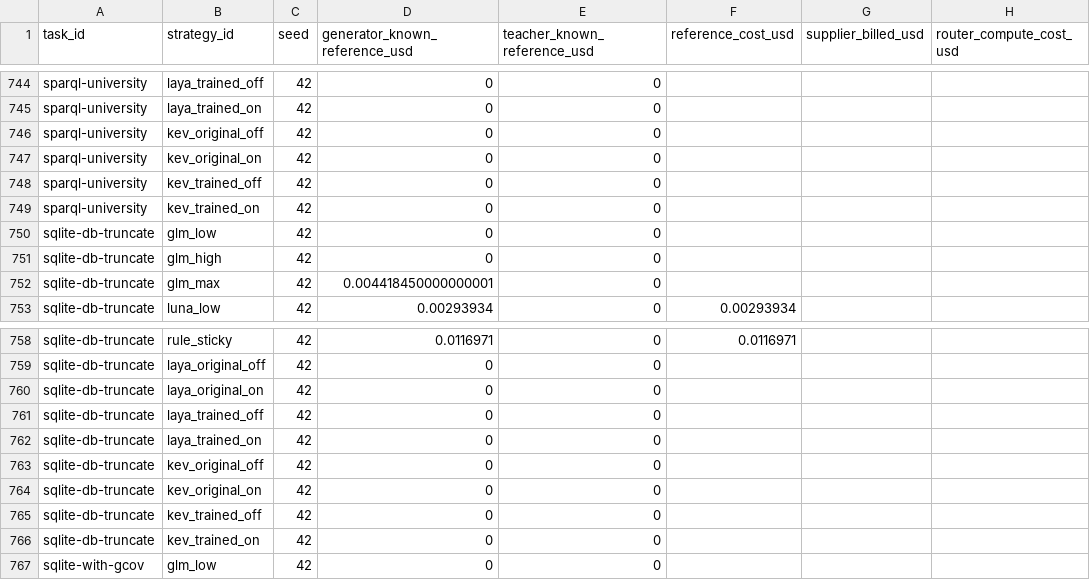
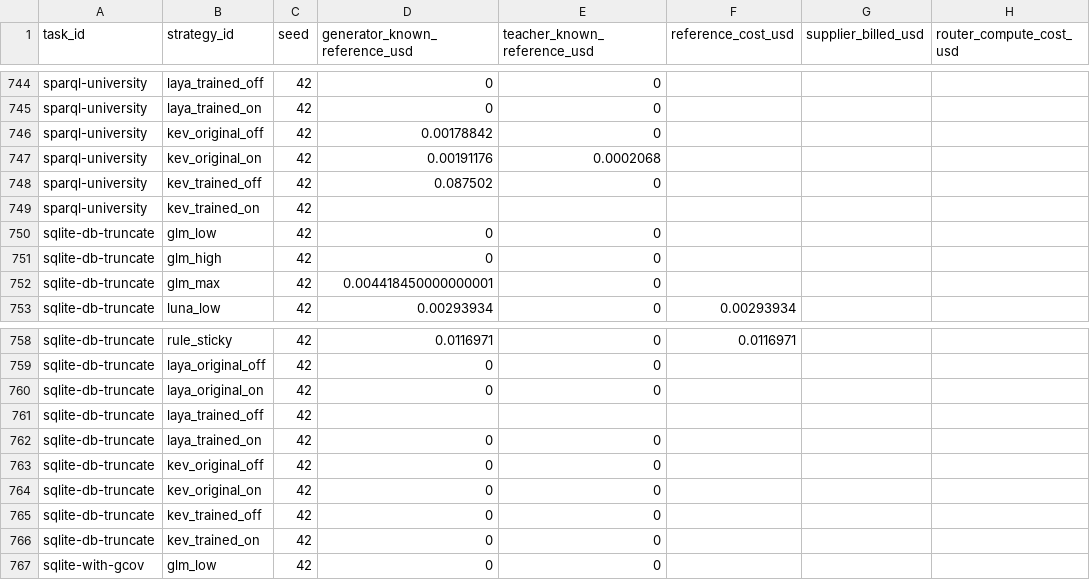
Before and after one commit to sxyq/modelrouter, a CSV file: our-project/results/benchmark/rq1/terminal-bench-2.0/20261108-v9-rq1-glm/metrics/cost_breakdown.csv, drawn as a sheet; only a part is shown, gaps mark what is left out; the diff names each change by its address in the sheet, - before the commit and + after, or states it on an @@ line.

```diff
--- a/our-project/results/benchmark/rq1/terminal-bench-2.0/20261108-v9-rq1-glm/metrics/cost_breakdown.csv
+++ b/our-project/results/benchmark/rq1/terminal-bench-2.0/20261108-v9-rq1-glm/metrics/cost_breakdown.csv
-D746 (generator_known_reference_usd): 0
+D746 (generator_known_reference_usd): 0.00178842
-D747 (generator_known_reference_usd): 0
+D747 (generator_known_reference_usd): 0.00191176
-E747 (teacher_known_reference_usd): 0
+E747 (teacher_known_reference_usd): 0.0002068
-D748 (generator_known_reference_usd): 0
+D748 (generator_known_reference_usd): 0.087502
-D749 (generator_known_reference_usd): 0
+D749 (generator_known_reference_usd): (empty)
-E749 (teacher_known_reference_usd): 0
+E749 (teacher_known_reference_usd): (empty)
-D761 (generator_known_reference_usd): 0
+D761 (generator_known_reference_usd): (empty)
-E761 (teacher_known_reference_usd): 0
+E761 (teacher_known_reference_usd): (empty)
```
Also changed, not shown: our-project/results/benchmark/rq1/terminal-bench-2.0/20261108-v9-rq1-glm/metrics/per_strategy.csv, our-project/results/benchmark/rq1/terminal-bench-2.0/20261108-v9-rq1-glm/metrics/per_task.csv, 39 other files.
